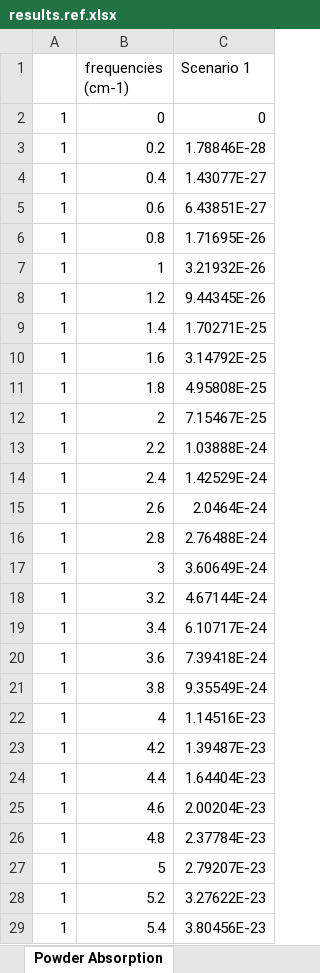
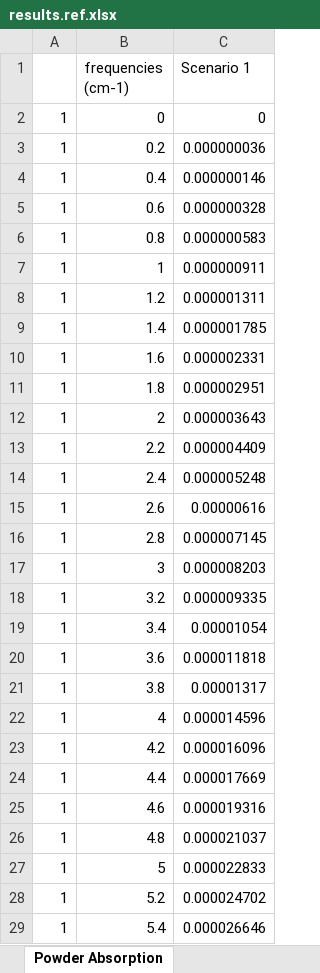
Before and after one commit to JohnKendrick/PDielec, an Excel workbook: Examples/Experiment/interpolation/results.ref.xlsx, sheet Powder Absorption, drawn as a sheet; only a part is shown; values as stored, in another font and other column widths than the file's, no borders; the diff covers the shown part only; the diff names each change by its address in the sheet, - before the commit and + after, or states it on an @@ line.

```diff
--- a/Examples/Experiment/interpolation/results.ref.xlsx (sheet Powder Absorption)
+++ b/Examples/Experiment/interpolation/results.ref.xlsx (sheet Powder Absorption)
-C3 (Scenario 1): 1.78846E-28
+C3 (Scenario 1): 0.000000036
-C4 (Scenario 1): 1.43077E-27
+C4 (Scenario 1): 0.000000146
-C5 (Scenario 1): 6.43851E-27
+C5 (Scenario 1): 0.000000328
-C6 (Scenario 1): 1.71695E-26
+C6 (Scenario 1): 0.000000583
-C7 (Scenario 1): 3.21932E-26
+C7 (Scenario 1): 0.000000911
-C8 (Scenario 1): 9.44345E-26
+C8 (Scenario 1): 0.000001311
-C9 (Scenario 1): 1.70271E-25
+C9 (Scenario 1): 0.000001785
-C10 (Scenario 1): 3.14792E-25
+C10 (Scenario 1): 0.000002331
-C11 (Scenario 1): 4.95808E-25
+C11 (Scenario 1): 0.000002951
-C12 (Scenario 1): 7.15467E-25
+C12 (Scenario 1): 0.000003643
-C13 (Scenario 1): 1.03888E-24
+C13 (Scenario 1): 0.000004409
-C14 (Scenario 1): 1.42529E-24
+C14 (Scenario 1): 0.000005248
-C15 (Scenario 1): 2.0464E-24
+C15 (Scenario 1): 0.00000616
-C16 (Scenario 1): 2.76488E-24
+C16 (Scenario 1): 0.000007145
-C17 (Scenario 1): 3.60649E-24
+C17 (Scenario 1): 0.000008203
-C18 (Scenario 1): 4.67144E-24
+C18 (Scenario 1): 0.000009335
-C19 (Scenario 1): 6.10717E-24
+C19 (Scenario 1): 0.00001054
-C20 (Scenario 1): 7.39418E-24
+C20 (Scenario 1): 0.000011818
-C21 (Scenario 1): 9.35549E-24
+C21 (Scenario 1): 0.00001317
-C22 (Scenario 1): 1.14516E-23
+C22 (Scenario 1): 0.000014596
-C23 (Scenario 1): 1.39487E-23
+C23 (Scenario 1): 0.000016096
-C24 (Scenario 1): 1.64404E-23
+C24 (Scenario 1): 0.000017669
-C25 (Scenario 1): 2.00204E-23
+C25 (Scenario 1): 0.000019316
-C26 (Scenario 1): 2.37784E-23
+C26 (Scenario 1): 0.000021037
-C27 (Scenario 1): 2.79207E-23
+C27 (Scenario 1): 0.000022833
-C28 (Scenario 1): 3.27622E-23
+C28 (Scenario 1): 0.000024702
-C29 (Scenario 1): 3.80456E-23
+C29 (Scenario 1): 0.000026646
```
Also changed, not shown: 1973 edited cells elsewhere in this sheet, sheet Imag Crystal Permittivity, sheet Powder Imaginary Permittivity, sheet Powder Molar Absorption (cells), sheet Powder ATR Reflectance, sheet Powder Real Permittivity, PDielec/refractive_indices.xlsx, 13 other files.
